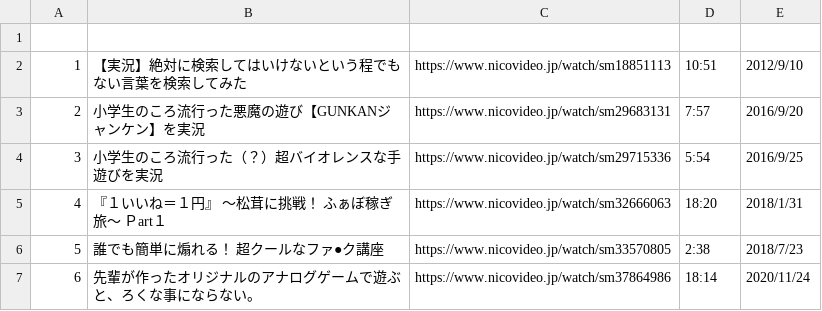
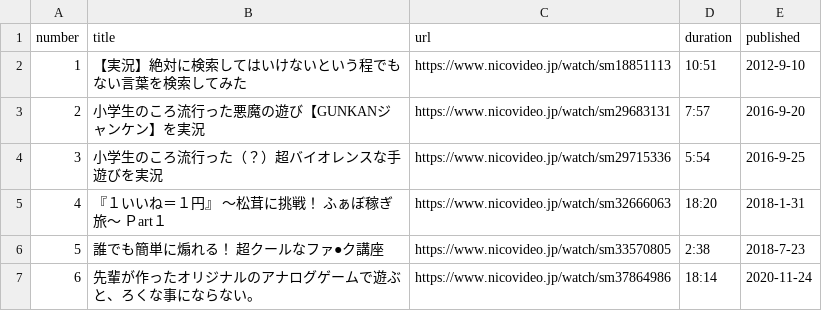
Before and after one commit to shi1268/Biwachap15gacha, a CSV file: niconico_challenge_videos.csv, drawn as a sheet.

```diff
--- a/niconico_challenge_videos.csv
+++ b/niconico_challenge_videos.csv
@@ -1,7 +1,7 @@
-,,,,
-1,【実況】絶対に検索してはいけないという程でもない言葉を検索してみた,https://www.nicovideo.jp/watch/sm18851113,10:51,2012/9/10
-2,小学生のころ流行った悪魔の遊び【GUNKANジャンケン】を実況,https://www.nicovideo.jp/watch/sm29683131,7:57,2016/9/20
-3,小学生のころ流行った（？）超バイオレンスな手遊びを実況,https://www.nicovideo.jp/watch/sm29715336,5:54,2016/9/25
-4,『１いいね＝１円』 〜松茸に挑戦！ ふぁぼ稼ぎ旅〜 Ｐart１,https://www.nicovideo.jp/watch/sm32666063,18:20,2018/1/31
-5,誰でも簡単に煽れる！　超クールなファ●ク講座,https://www.nicovideo.jp/watch/sm33570805,2:38,2018/7/23
-6,先輩が作ったオリジナルのアナログゲームで遊ぶと、ろくな事にならない。,https://www.nicovideo.jp/watch/sm37864986,18:14,2020/11/24
+number,title,url,duration,published
+1,【実況】絶対に検索してはいけないという程でもない言葉を検索してみた,https://www.nicovideo.jp/watch/sm18851113,10:51,2012-9-10
+2,小学生のころ流行った悪魔の遊び【GUNKANジャンケン】を実況,https://www.nicovideo.jp/watch/sm29683131,7:57,2016-9-20
+3,小学生のころ流行った（？）超バイオレンスな手遊びを実況,https://www.nicovideo.jp/watch/sm29715336,5:54,2016-9-25
+4,『１いいね＝１円』 〜松茸に挑戦！ ふぁぼ稼ぎ旅〜 Ｐart１,https://www.nicovideo.jp/watch/sm32666063,18:20,2018-1-31
+5,誰でも簡単に煽れる！　超クールなファ●ク講座,https://www.nicovideo.jp/watch/sm33570805,2:38,2018-7-23
+6,先輩が作ったオリジナルのアナログゲームで遊ぶと、ろくな事にならない。,https://www.nicovideo.jp/watch/sm37864986,18:14,2020-11-24
```
Also changed, not shown: niconico_game_videos.csv, niconico_talk_videos.csv.
